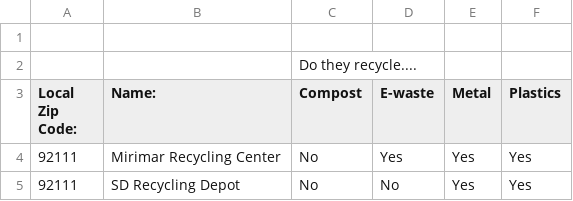
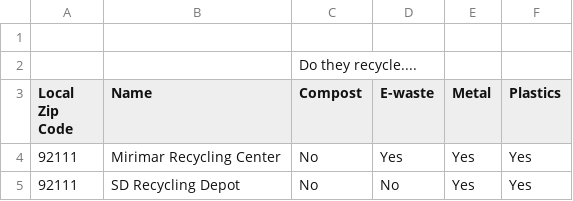
Before and after one commit to akashpalla/SYN100_test, a CSV file: Recycling-centers.csv, drawn as a sheet; only a part is shown.

Commit message:
Update Recycling-centers.csv

```diff
--- a/Recycling-centers.csv
+++ b/Recycling-centers.csv
@@ -2,3 +2,3 @@
 ,,Do they recycle....,,,
-Local Zip Code:,Name:,Compost,E-waste,Metal,Plastics
+Local Zip Code,Name,Compost,E-waste,Metal,Plastics
 92111,Mirimar Recycling Center,No,Yes,Yes,Yes
```
